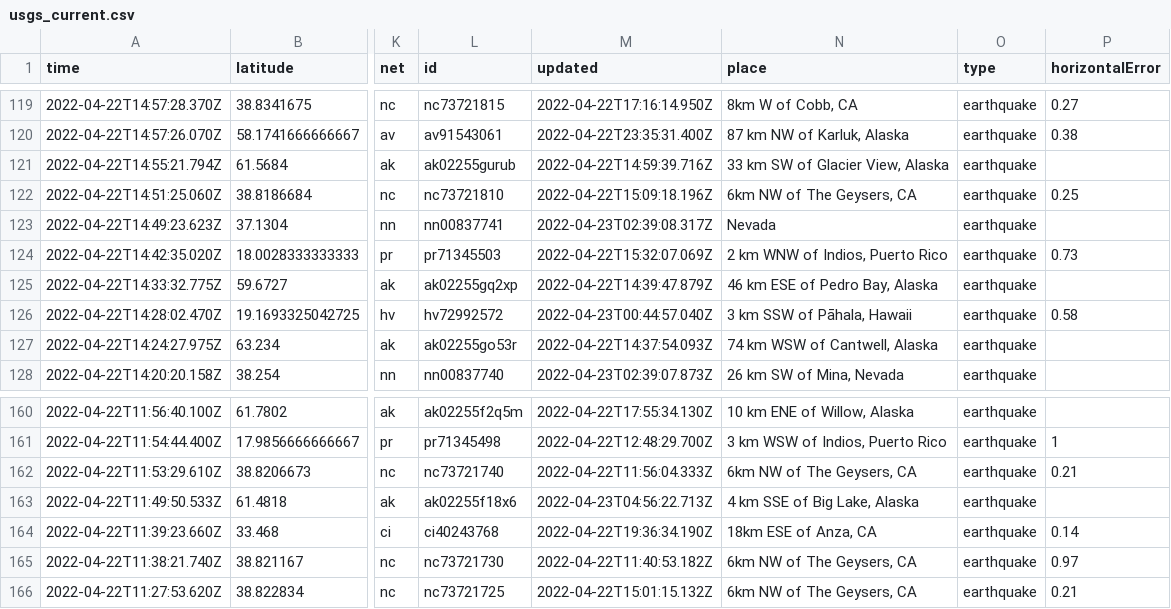
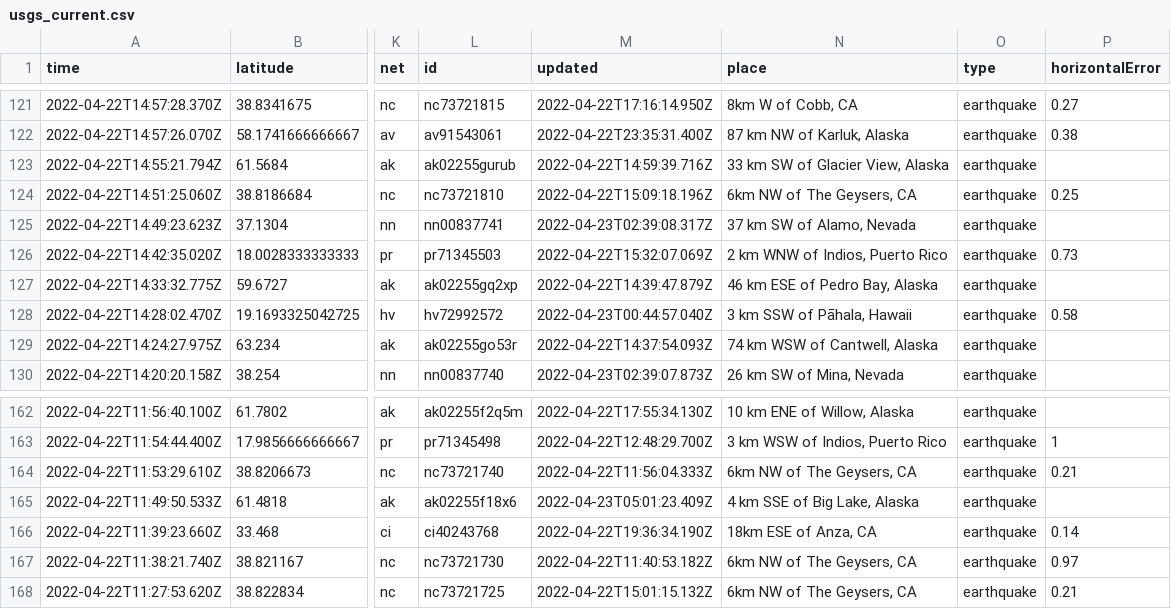
Before and after one commit to lizmurray3/my-data-robot, a CSV file: usgs_current.csv, drawn as a sheet; only a part is shown, gaps mark what is left out; addresses are those after the commit; the diff covers the shown part only; the diff names each change by its address in the sheet, - before the commit and + after, or states it on an @@ line.

```diff
--- a/usgs_current.csv
+++ b/usgs_current.csv
-N125 (place): Nevada
+N125 (place): 37 km SW of Alamo, Nevada
-M165 (updated): 2022-04-23T04:56:22.713Z
+M165 (updated): 2022-04-23T05:01:23.409Z
```
Also changed, not shown: 2 added rows, 4 removed rows and 11 edited cells elsewhere in this file.
